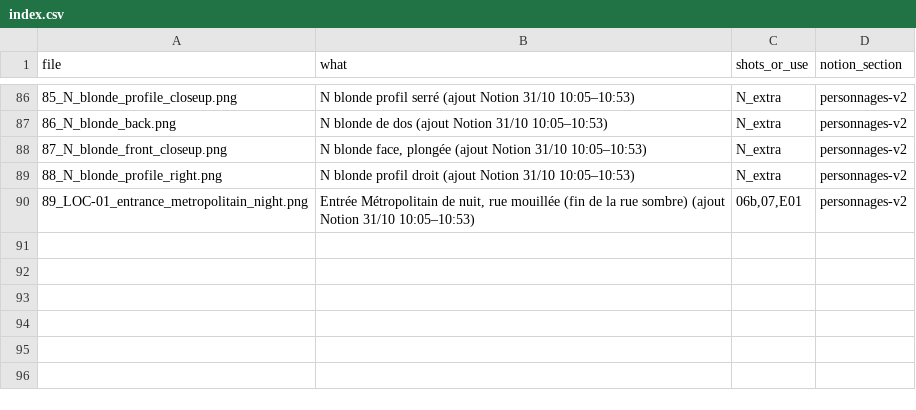
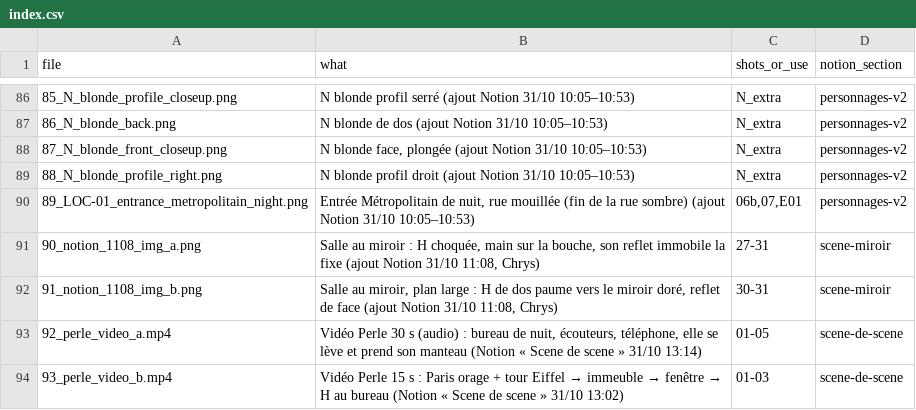
Before and after one commit to svngoku/generathon-3, a CSV file: dernier-reflet/02_refs/notion/index.csv, drawn as a sheet; only a part is shown, gaps mark what is left out; the diff names each change by its address in the sheet, - before the commit and + after, or states it on an @@ line.

```diff
--- a/dernier-reflet/02_refs/notion/index.csv
+++ b/dernier-reflet/02_refs/notion/index.csv
+row 91: 90_notion_1108_img_a.png | Salle au miroir : H choquée, main sur la bouche, son reflet immobile la fixe (ajout Notion 31/10 11:08, Chrys) | 27-31 | scene-miroir
+row 92: 91_notion_1108_img_b.png | Salle au miroir, plan large : H de dos paume vers le miroir doré, reflet de face (ajout Notion 31/10 11:08, Chrys) | 30-31 | scene-miroir
+row 93: 92_perle_video_a.mp4 | Vidéo Perle 30 s (audio) : bureau de nuit, écouteurs, téléphone, elle se lève et prend son manteau (Notion « Scene de scene » 31/10 13:14) | 01-05 | scene-de-scene
+row 94: 93_perle_video_b.mp4 | Vidéo Perle 15 s : Paris orage + tour Eiffel → immeuble → fenêtre → H au bureau (Notion « Scene de scene » 31/10 13:02) | 01-03 | scene-de-scene
```
Also changed, not shown: 31 other files.
